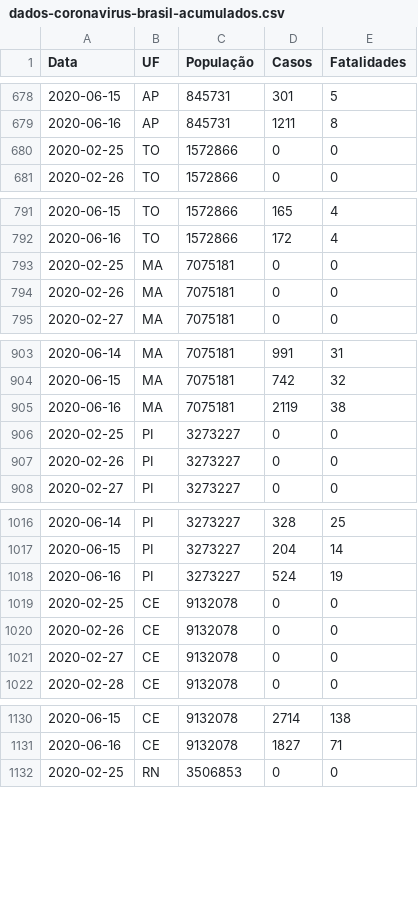
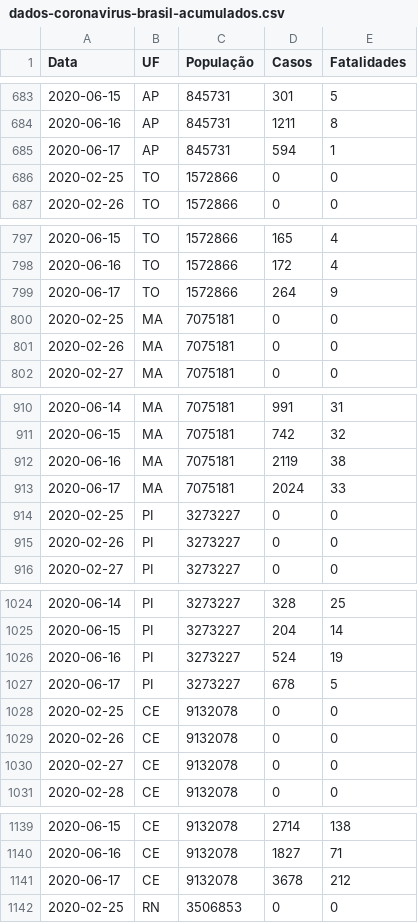
Before and after one commit to canaldjobix/coronavirus-brasil, a CSV file: dados-coronavirus-brasil-acumulados.csv, drawn as a sheet; only a part is shown, gaps mark what is left out; the diff covers the shown part only.

```diff
--- a/dados-coronavirus-brasil-acumulados.csv
+++ b/dados-coronavirus-brasil-acumulados.csv
@@ -679,2 +684,3 @@ Data,UF,População,Casos,Fatalidades
 2020-06-16,AP,845731,1211,8
+2020-06-17,AP,845731,594,1
 2020-02-25,TO,1572866,0,0
@@ -792,2 +798,3 @@ Data,UF,População,Casos,Fatalidades
 2020-06-16,TO,1572866,172,4
+2020-06-17,TO,1572866,264,9
 2020-02-25,MA,7075181,0,0
@@ -905,2 +912,3 @@ Data,UF,População,Casos,Fatalidades
 2020-06-16,MA,7075181,2119,38
+2020-06-17,MA,7075181,2024,33
 2020-02-25,PI,3273227,0,0
@@ -1018,2 +1026,3 @@ Data,UF,População,Casos,Fatalidades
 2020-06-16,PI,3273227,524,19
+2020-06-17,PI,3273227,678,5
 2020-02-25,CE,9132078,0,0
@@ -1131,2 +1140,3 @@ Data,UF,População,Casos,Fatalidades
 2020-06-16,CE,9132078,1827,71
+2020-06-17,CE,9132078,3678,212
 2020-02-25,RN,3506853,0,0
```
Also changed, not shown: 22 added rows elsewhere in this file.
